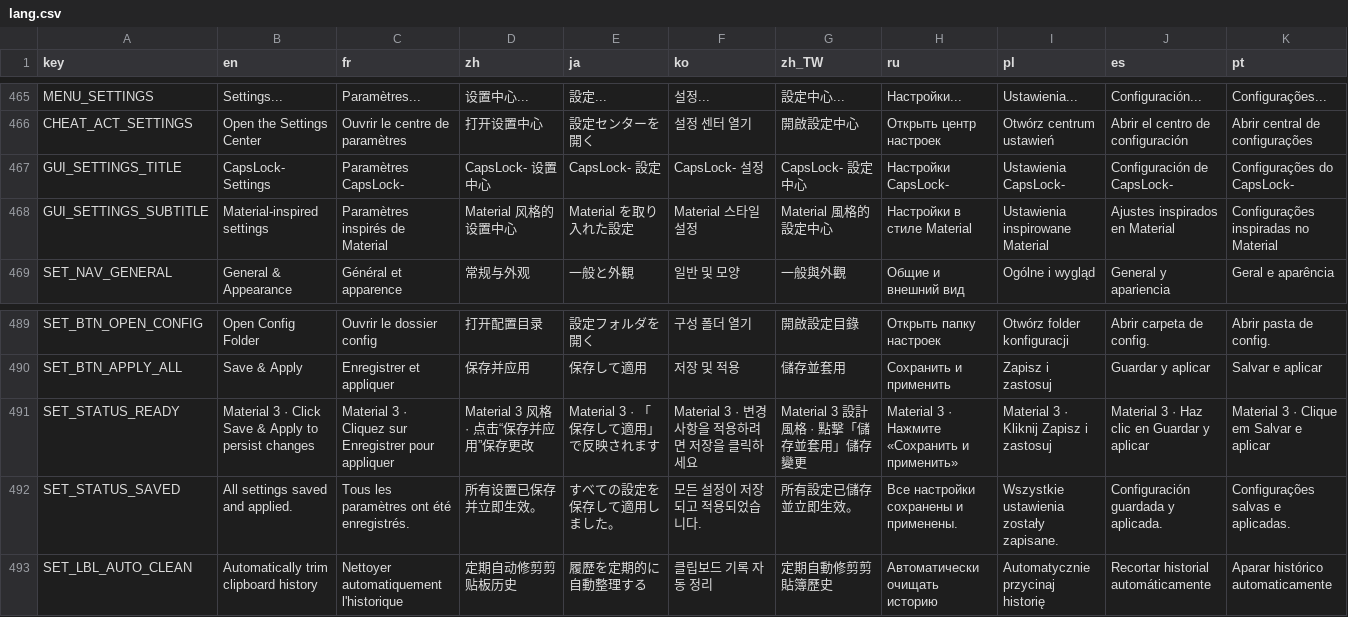
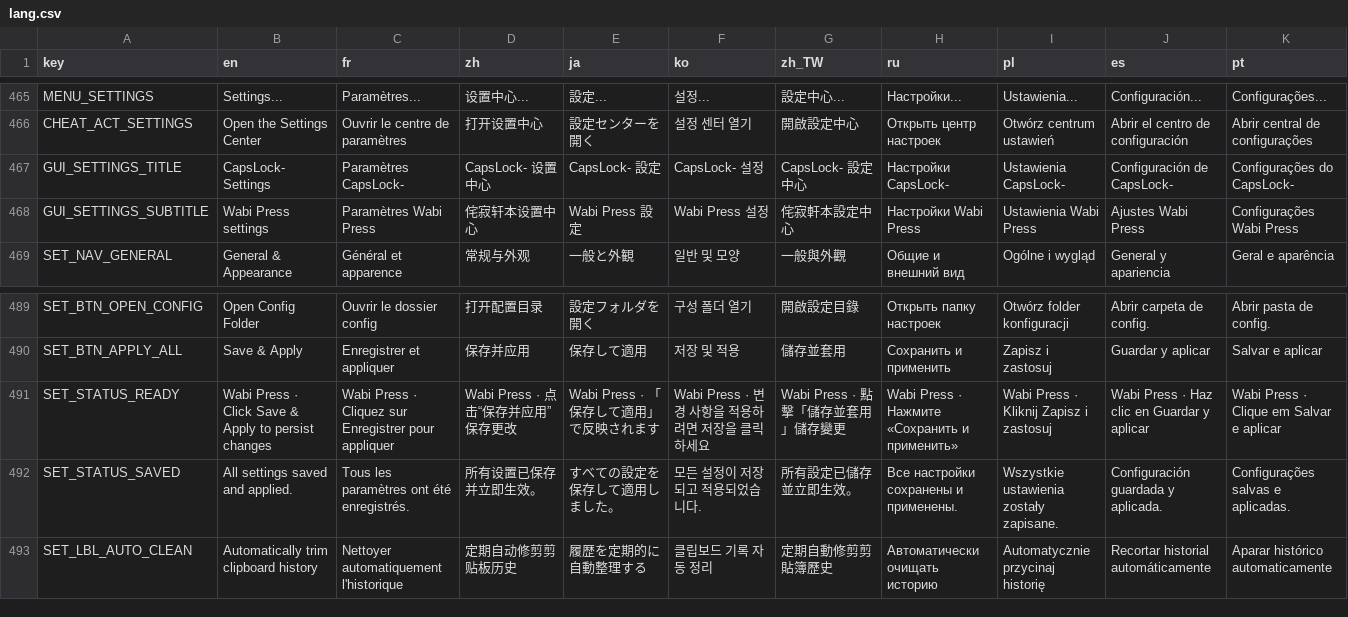
Before and after one commit to CYoJkoY/CapsLock-, a CSV file: lang.csv, drawn as a sheet; only a part is shown, gaps mark what is left out; the diff covers the shown part only; the diff names each change by its address in the sheet, - before the commit and + after, or states it on an @@ line.

Commit message:
feat(ui): #209 apply Wabi Press design system

```diff
--- a/lang.csv
+++ b/lang.csv
-B468 (en): Material-inspired settings
+B468 (en): Wabi Press settings
-C468 (fr): Paramètres inspirés de Material
+C468 (fr): Paramètres Wabi Press
-D468 (zh): Material 风格的设置中心
+D468 (zh): 侘寂轩本设置中心
-E468 (ja): Material を取り入れた設定
+E468 (ja): Wabi Press 設定
-F468 (ko): Material 스타일 설정
+F468 (ko): Wabi Press 설정
-G468 (zh_TW): Material 風格的設定中心
+G468 (zh_TW): 侘寂軒本設定中心
-H468 (ru): Настройки в стиле Material
+H468 (ru): Настройки Wabi Press
-I468 (pl): Ustawienia inspirowane Material
+I468 (pl): Ustawienia Wabi Press
-J468 (es): Ajustes inspirados en Material
+J468 (es): Ajustes Wabi Press
-K468 (pt): Configurações inspiradas no Material
+K468 (pt): Configurações Wabi Press
-B491 (en): Material 3 · Click…
+B491 (en): Wabi Press · Click…
-C491 (fr): Material 3 · Cliquez…
+C491 (fr): Wabi Press · Cliquez…
-D491 (zh): Material 3 风格 · 点击“保存并应用”保存更改
+D491 (zh): Wabi Press · 点击“保存并应用”保存更改
-E491 (ja): Material 3 · 「保存して適用」で反映されます
+E491 (ja): Wabi Press · 「保存して適用」で反映されます
-F491 (ko): Material 3 · 변경 사항을 적용하려면 저장을 클릭하세요
+F491 (ko): Wabi Press · 변경 사항을 적용하려면 저장을 클릭하세요
-G491 (zh_TW): Material 3 設計風格 · 點擊「儲存並套用」儲存變更
+G491 (zh_TW): Wabi Press · 點擊「儲存並套用」儲存變更
-H491 (ru): Material 3 · Нажмите «Сохранить и применить»
+H491 (ru): Wabi Press · Нажмите «Сохранить и применить»
-I491 (pl): Material 3 · Kliknij Zapisz i zastosuj
+I491 (pl): Wabi Press · Kliknij Zapisz i zastosuj
-J491 (es): Material 3 · Haz clic en Guardar y aplicar
+J491 (es): Wabi Press · Haz clic en Guardar y aplicar
-K491 (pt): Material 3 · Clique em Salvar e aplicar
+K491 (pt): Wabi Press · Clique em Salvar e aplicar
```
Also changed, not shown: 6 edited cells elsewhere in this file, 32 other files.
